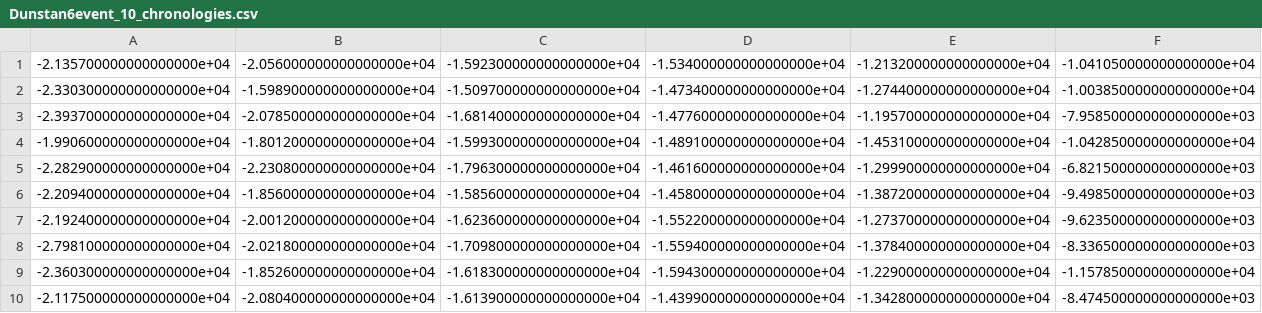
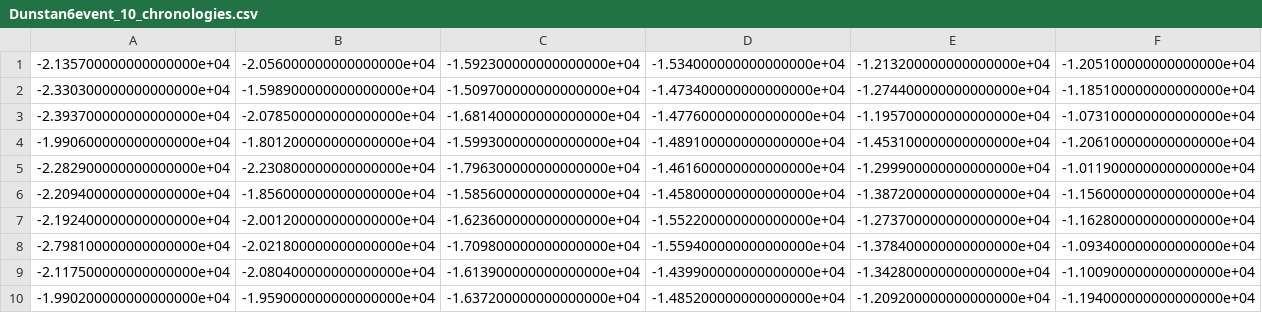
Before and after one commit to griffij/TimeDFaults, a CSV file: data/chronologies/Dunstan6event_10_chronologies.csv, drawn as a sheet.

```diff
--- a/data/chronologies/Dunstan6event_10_chronologies.csv
+++ b/data/chronologies/Dunstan6event_10_chronologies.csv
@@ -1,10 +1,10 @@
--2.135700000000000000e+04,-2.056000000000000000e+04,-1.592300000000000000e+04,-1.534000000000000000e+04,-1.213200000000000000e+04,-1.041050000000000000e+04
--2.330300000000000000e+04,-1.598900000000000000e+04,-1.509700000000000000e+04,-1.473400000000000000e+04,-1.274400000000000000e+04,-1.003850000000000000e+04
--2.393700000000000000e+04,-2.078500000000000000e+04,-1.681400000000000000e+04,-1.477600000000000000e+04,-1.195700000000000000e+04,-7.958500000000000000e+03
--1.990600000000000000e+04,-1.801200000000000000e+04,-1.599300000000000000e+04,-1.489100000000000000e+04,-1.453100000000000000e+04,-1.042850000000000000e+04
--2.282900000000000000e+04,-2.230800000000000000e+04,-1.796300000000000000e+04,-1.461600000000000000e+04,-1.299900000000000000e+04,-6.821500000000000000e+03
--2.209400000000000000e+04,-1.856000000000000000e+04,-1.585600000000000000e+04,-1.458000000000000000e+04,-1.387200000000000000e+04,-9.498500000000000000e+03
--2.192400000000000000e+04,-2.001200000000000000e+04,-1.623600000000000000e+04,-1.552200000000000000e+04,-1.273700000000000000e+04,-9.623500000000000000e+03
--2.798100000000000000e+04,-2.021800000000000000e+04,-1.709800000000000000e+04,-1.559400000000000000e+04,-1.378400000000000000e+04,-8.336500000000000000e+03
--2.360300000000000000e+04,-1.852600000000000000e+04,-1.618300000000000000e+04,-1.594300000000000000e+04,-1.229000000000000000e+04,-1.157850000000000000e+04
--2.117500000000000000e+04,-2.080400000000000000e+04,-1.613900000000000000e+04,-1.439900000000000000e+04,-1.342800000000000000e+04,-8.474500000000000000e+03
+-2.135700000000000000e+04,-2.056000000000000000e+04,-1.592300000000000000e+04,-1.534000000000000000e+04,-1.213200000000000000e+04,-1.205100000000000000e+04
+-2.330300000000000000e+04,-1.598900000000000000e+04,-1.509700000000000000e+04,-1.473400000000000000e+04,-1.274400000000000000e+04,-1.185100000000000000e+04
+-2.393700000000000000e+04,-2.078500000000000000e+04,-1.681400000000000000e+04,-1.477600000000000000e+04,-1.195700000000000000e+04,-1.073100000000000000e+04
+-1.990600000000000000e+04,-1.801200000000000000e+04,-1.599300000000000000e+04,-1.489100000000000000e+04,-1.453100000000000000e+04,-1.206100000000000000e+04
+-2.282900000000000000e+04,-2.230800000000000000e+04,-1.796300000000000000e+04,-1.461600000000000000e+04,-1.299900000000000000e+04,-1.011900000000000000e+04
+-2.209400000000000000e+04,-1.856000000000000000e+04,-1.585600000000000000e+04,-1.458000000000000000e+04,-1.387200000000000000e+04,-1.156000000000000000e+04
+-2.192400000000000000e+04,-2.001200000000000000e+04,-1.623600000000000000e+04,-1.552200000000000000e+04,-1.273700000000000000e+04,-1.162800000000000000e+04
+-2.798100000000000000e+04,-2.021800000000000000e+04,-1.709800000000000000e+04,-1.559400000000000000e+04,-1.378400000000000000e+04,-1.093400000000000000e+04
+-2.117500000000000000e+04,-2.080400000000000000e+04,-1.613900000000000000e+04,-1.439900000000000000e+04,-1.342800000000000000e+04,-1.100900000000000000e+04
+-1.990200000000000000e+04,-1.959000000000000000e+04,-1.637200000000000000e+04,-1.485200000000000000e+04,-1.209200000000000000e+04,-1.194000000000000000e+04
```
Also changed, not shown: data/chronologies/Dunstan4event_100_chronologies.csv, data/chronologies/Dunstan4event_10_chronologies.csv, 6 other files.
